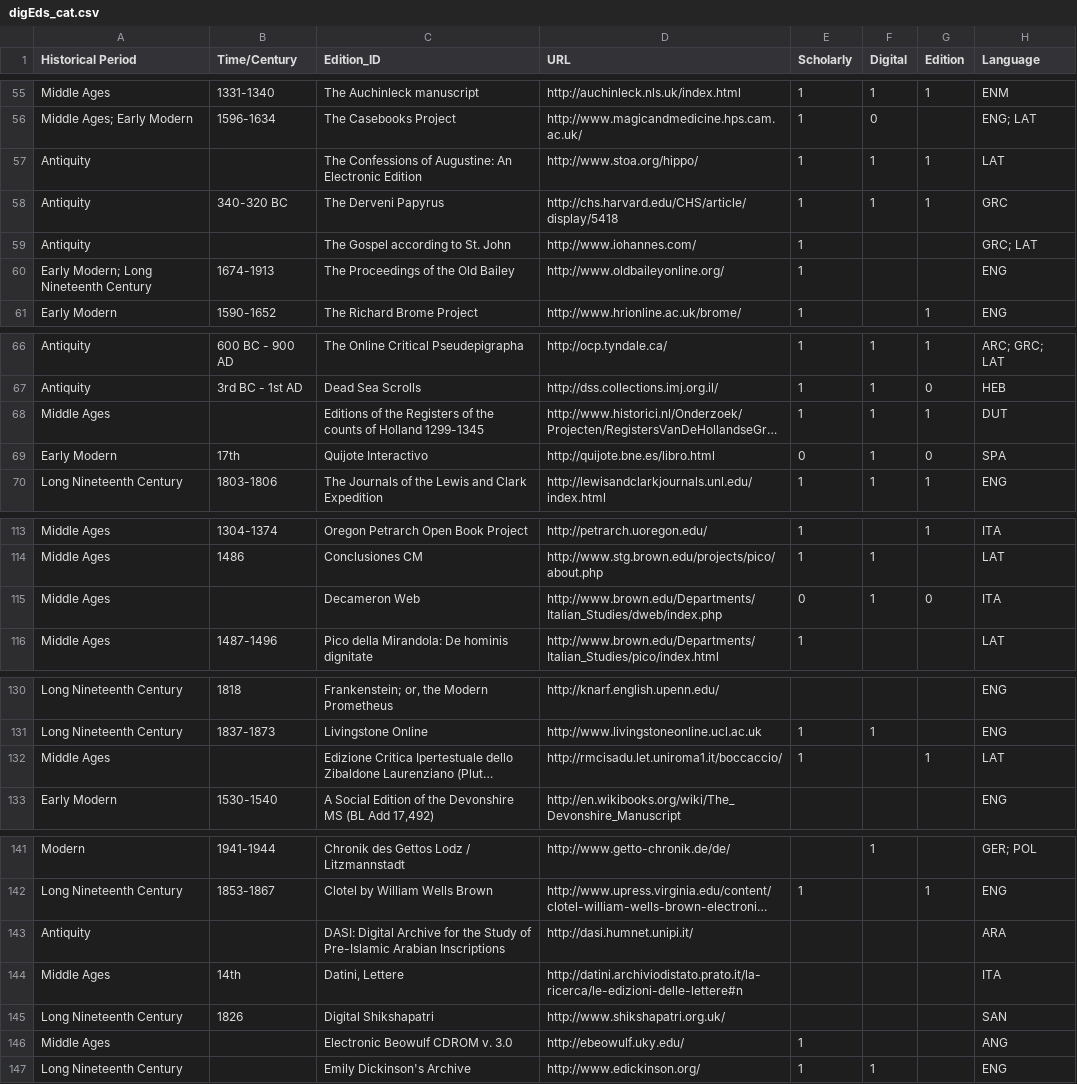
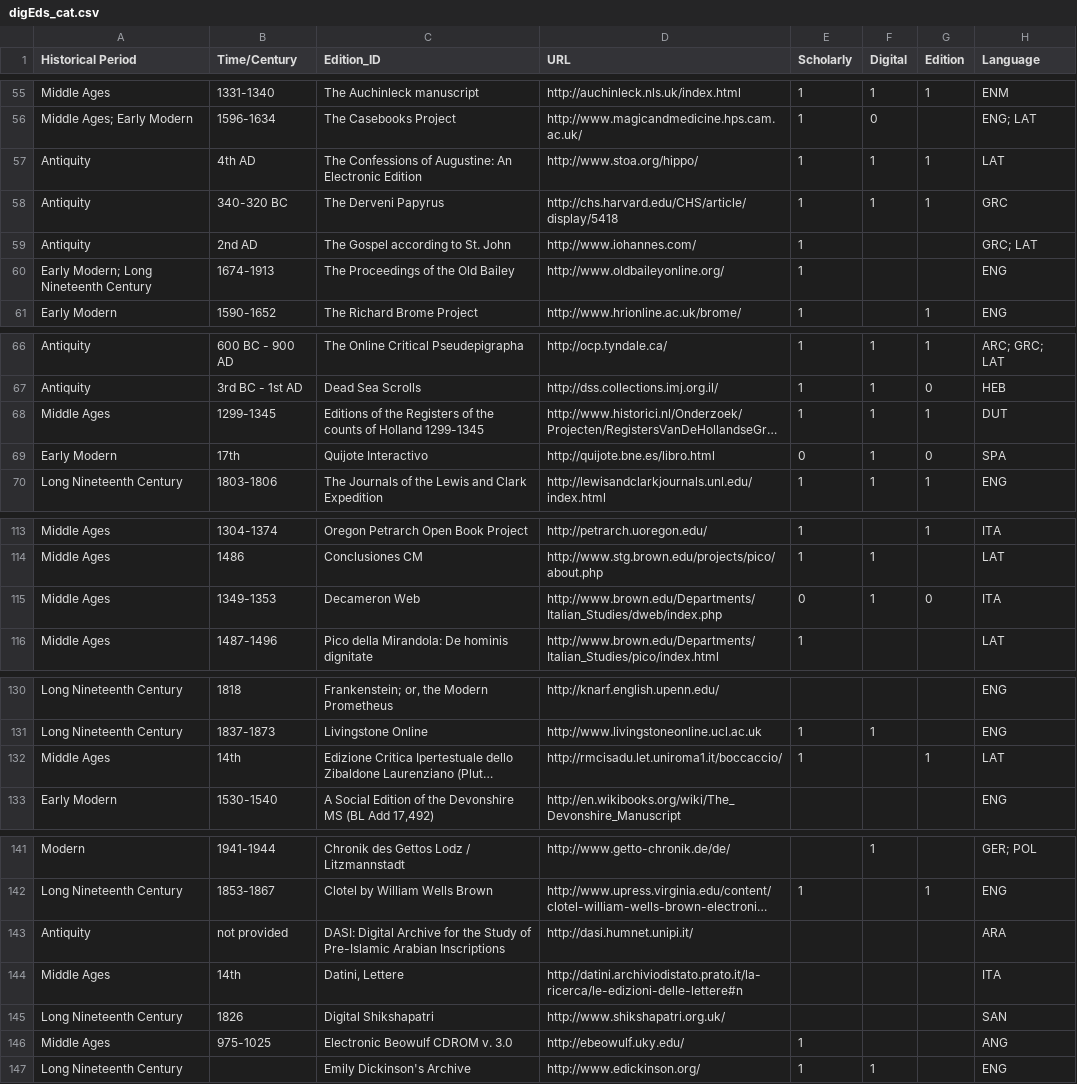
Before and after one commit to gfranzini/digEds_cat, a CSV file: digEds_cat.csv, drawn as a sheet; only a part is shown, gaps mark what is left out; long unchanged cells end in …; the diff covers the shown part only; the diff names each change by its address in the sheet, - before the commit and + after, or states it on an @@ line.

Commit message:
Added all missing Time/Century

```diff
--- a/digEds_cat.csv
+++ b/digEds_cat.csv
-B57 (Time/Century): (empty)
+B57 (Time/Century): 4th AD
-B59 (Time/Century): (empty)
+B59 (Time/Century): 2nd AD
-B68 (Time/Century): (empty)
+B68 (Time/Century): 1299-1345
-B115 (Time/Century): (empty)
+B115 (Time/Century): 1349-1353
-B132 (Time/Century): (empty)
+B132 (Time/Century): 14th
-B143 (Time/Century): (empty)
+B143 (Time/Century): not provided
-B146 (Time/Century): (empty)
+B146 (Time/Century): 975-1025
```
Also changed, not shown: 11 edited cells elsewhere in this file.
